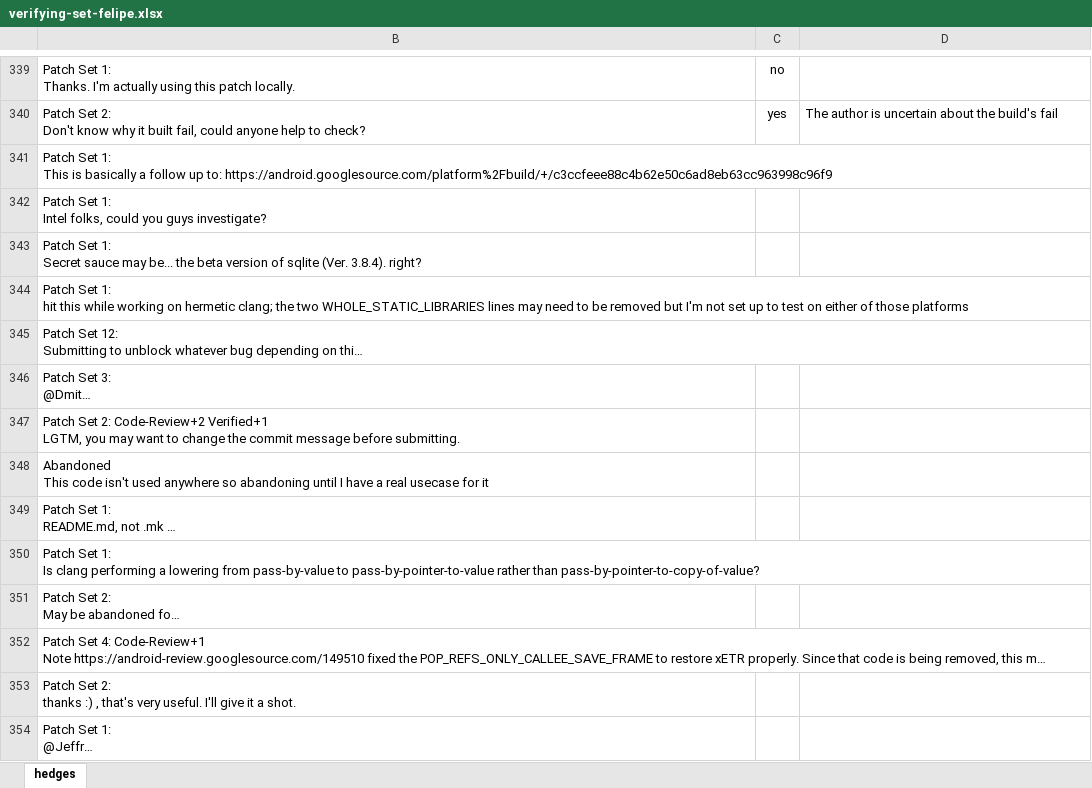
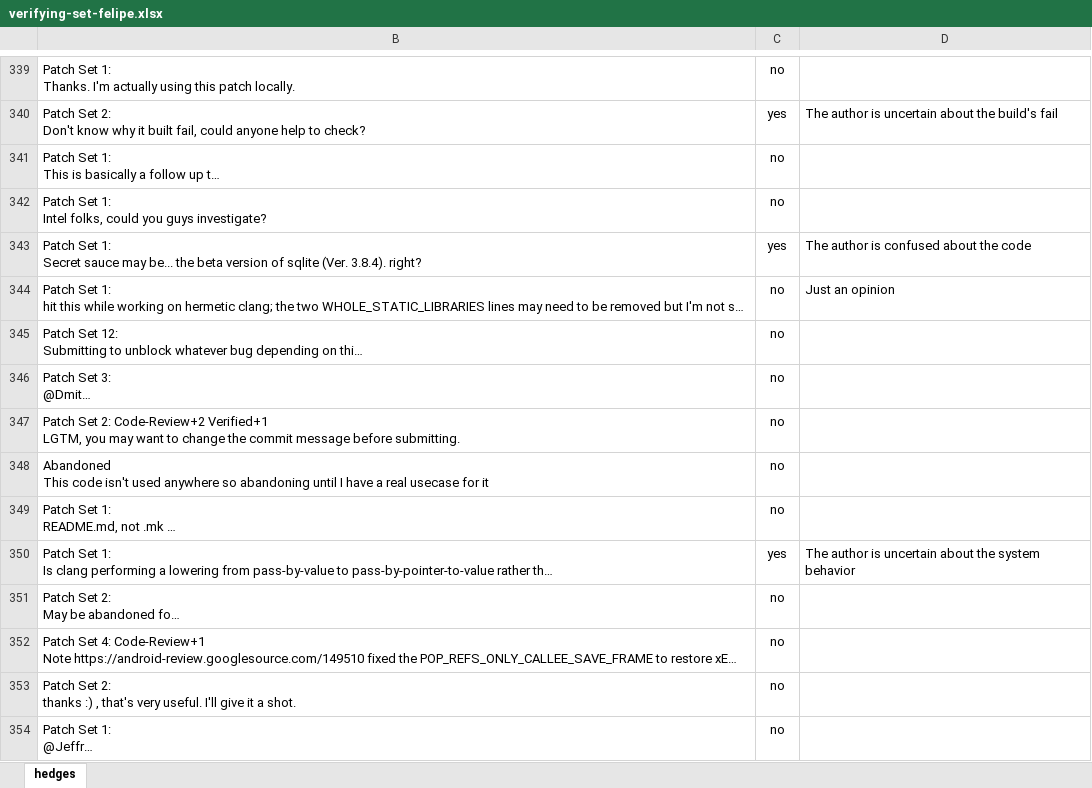
Before and after one commit to t-liu93/workspace-solr, an Excel workbook: SolrScripts/results-gc/set-verifying/verifying-set-felipe.xlsx, sheet hedges, drawn as a sheet; only a part is shown, gaps mark what is left out; long unchanged cells end in …; values as stored, in another font and other column widths than the file's, no borders; conditional formats not drawn; the diff covers the shown part only; the diff names each change by its address in the sheet, - before the commit and + after, or states it on an @@ line.

```diff
--- a/SolrScripts/results-gc/set-verifying/verifying-set-felipe.xlsx (sheet hedges)
+++ b/SolrScripts/results-gc/set-verifying/verifying-set-felipe.xlsx (sheet hedges)
-C341:C342: (empty)
+C341:C342: no
-C343: (empty)
+C343: yes
-D343: (empty)
+D343: The author is confused about the code
-C344:C349: (empty)
+C344:C349: no
-D344: (empty)
+D344: Just an opinion
-C350: (empty)
+C350: yes
-D350: (empty)
+D350: The author is uncertain about the system behavior
-C351:C354: (empty)
+C351:C354: no
```
Also changed, not shown: 88 edited cells elsewhere in this sheet.
